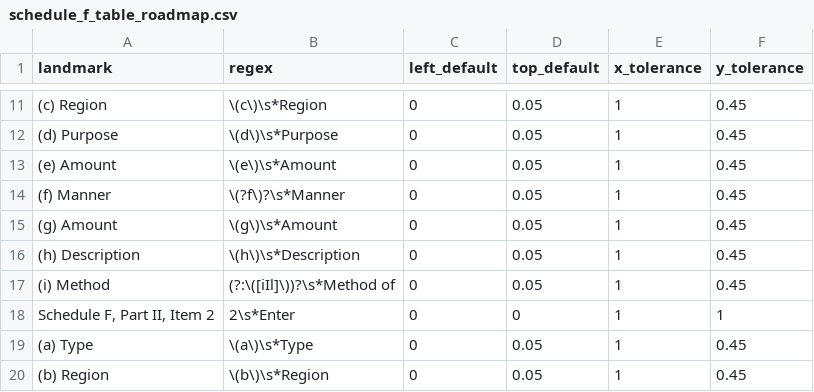
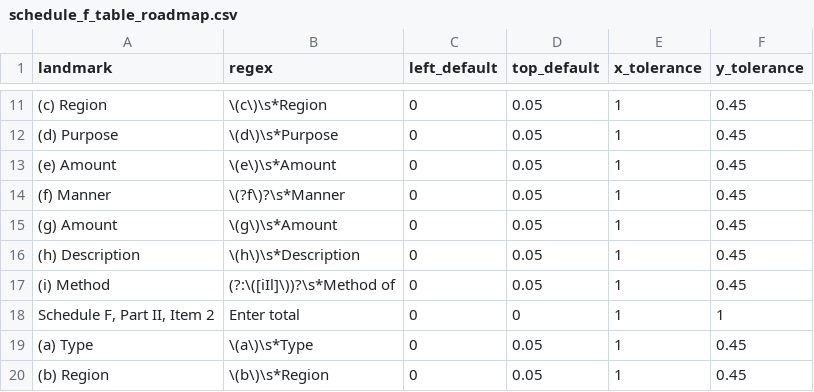
Before and after one commit to ethanscorey/parse_990_textract, a CSV file: schedule_f_table_roadmap.csv, drawn as a sheet; only a part is shown, gaps mark what is left out.

Commit message:
More progress on table extraction

```diff
--- a/schedule_f_table_roadmap.csv
+++ b/schedule_f_table_roadmap.csv
@@ -17,3 +17,3 @@
 (i) Method,(?:\([iIl]\))?\s*Method of,0,0.05,1,0.45
-"Schedule F, Part II, Item 2",2\s*Enter,0,0,1,1
+"Schedule F, Part II, Item 2",Enter total,0,0,1,1
 (a) Type,\(a\)\s*Type,0,0.05,1,0.45
```
Also changed, not shown: 3 other files.
